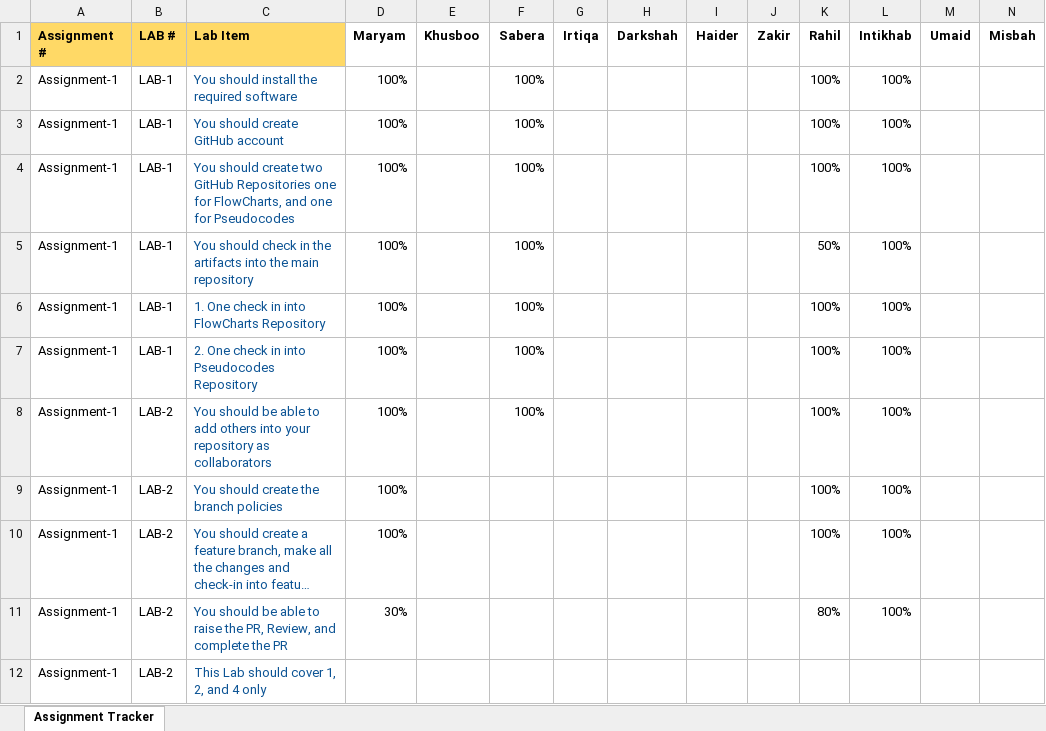
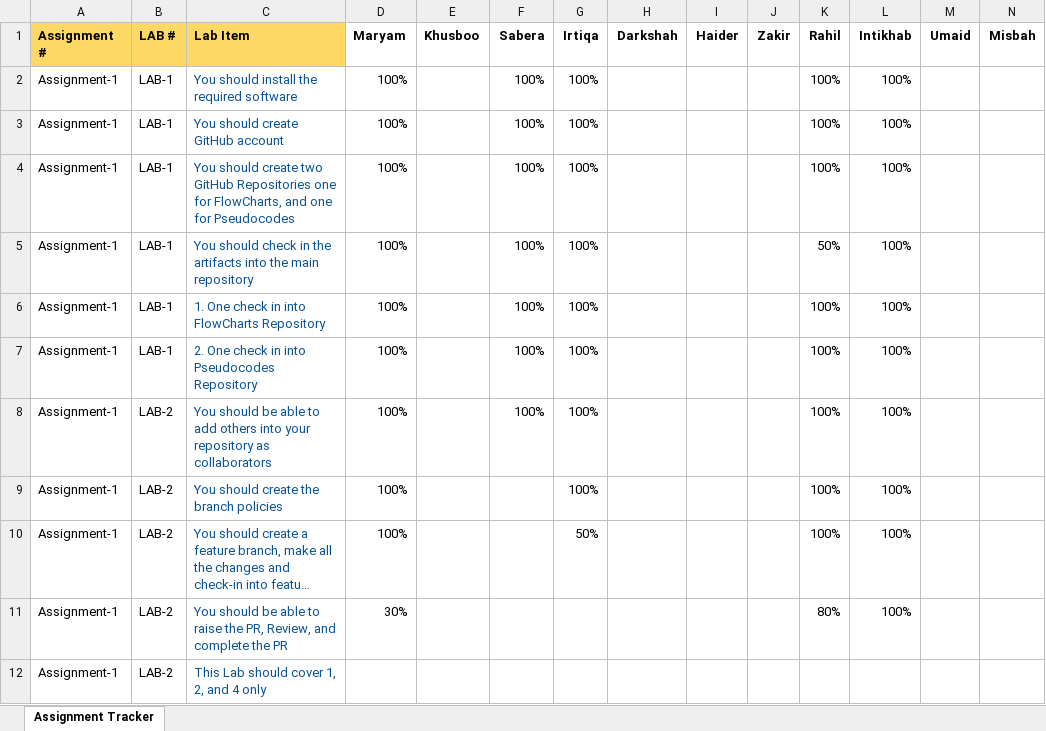
Before and after one commit to HorizonDreamVision/fs_ITMentoring_March2024, an Excel workbook: Assignments/Assignments Tracker.xlsx, sheet Assignment Tracker, drawn as a sheet; long unchanged cells end in …; values as stored, in another font and other column widths than the file's, no borders; the diff names each change by its address in the sheet, - before the commit and + after, or states it on an @@ line.

Commit message:
comit

```diff
--- a/Assignments/Assignments Tracker.xlsx (sheet Assignment Tracker)
+++ b/Assignments/Assignments Tracker.xlsx (sheet Assignment Tracker)
-G2:G9 (Irtiqa): (empty)
+G2:G9 (Irtiqa): 100%
-G10 (Irtiqa): (empty)
+G10 (Irtiqa): 50%
```
